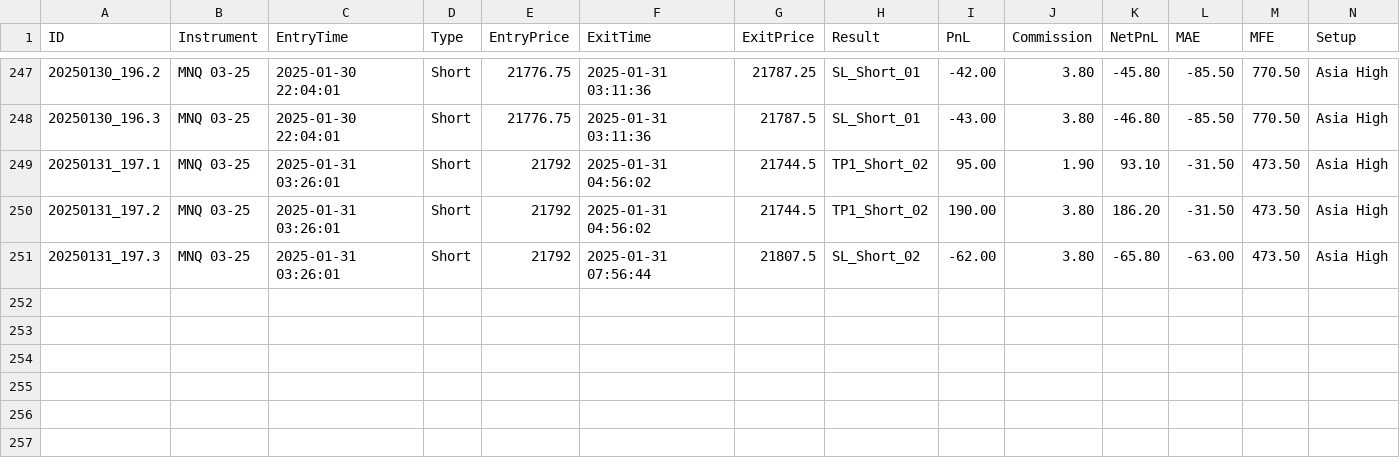
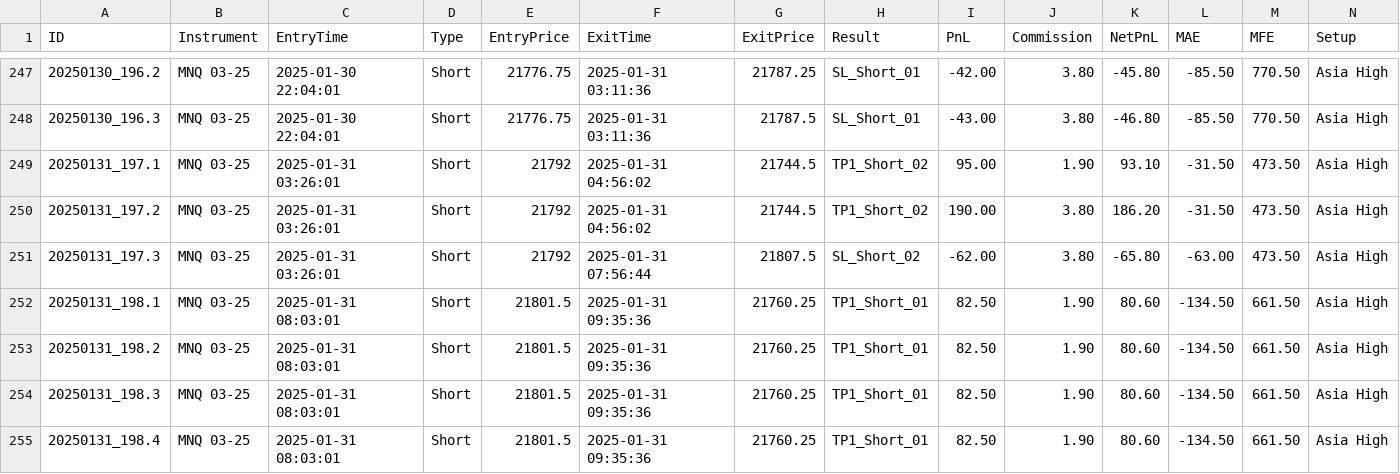
Before and after one commit to adolfomeza/RelativeIndicators, a CSV file: bin/Custom/Strategies/TradeExports/playback/MNQ_03-25.csv, drawn as a sheet; only a part is shown, gaps mark what is left out; rows hold the shown columns only; the diff names each change by its address in the sheet, - before the commit and + after, or states it on an @@ line.

```diff
--- a/bin/Custom/Strategies/TradeExports/playback/MNQ_03-25.csv
+++ b/bin/Custom/Strategies/TradeExports/playback/MNQ_03-25.csv
+row 252: 20250131_198.1 | MNQ 03-25 | 2025-01-31 08:03:01 | Short | 21801.5 | 2025-01-31 09:35:36 | 21760.25 | TP1_Short_01 | 82.50 | 1.90 | 80.60 | -134.50 | 661.50 | Asia High
+row 253: 20250131_198.2 | MNQ 03-25 | 2025-01-31 08:03:01 | Short | 21801.5 | 2025-01-31 09:35:36 | 21760.25 | TP1_Short_01 | 82.50 | 1.90 | 80.60 | -134.50 | 661.50 | Asia High
+row 254: 20250131_198.3 | MNQ 03-25 | 2025-01-31 08:03:01 | Short | 21801.5 | 2025-01-31 09:35:36 | 21760.25 | TP1_Short_01 | 82.50 | 1.90 | 80.60 | -134.50 | 661.50 | Asia High
+row 255: 20250131_198.4 | MNQ 03-25 | 2025-01-31 08:03:01 | Short | 21801.5 | 2025-01-31 09:35:36 | 21760.25 | TP1_Short_01 | 82.50 | 1.90 | 80.60 | -134.50 | 661.50 | Asia High
```
Also changed, not shown: 1 other file.
